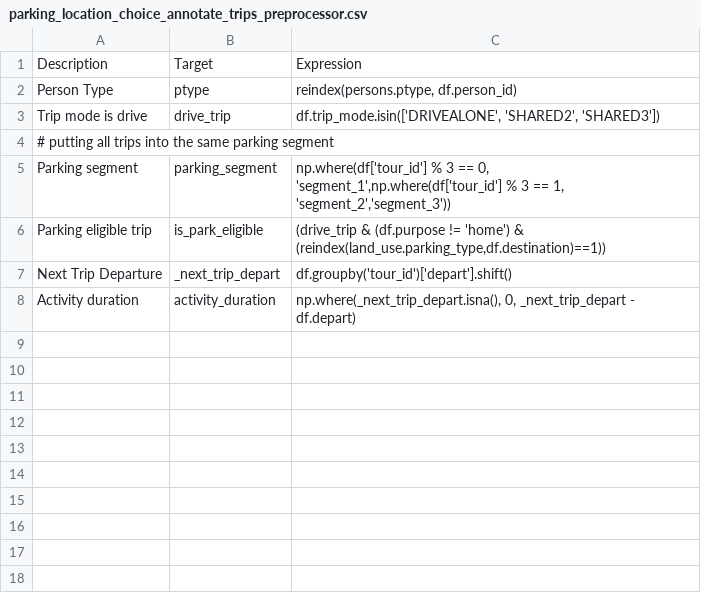
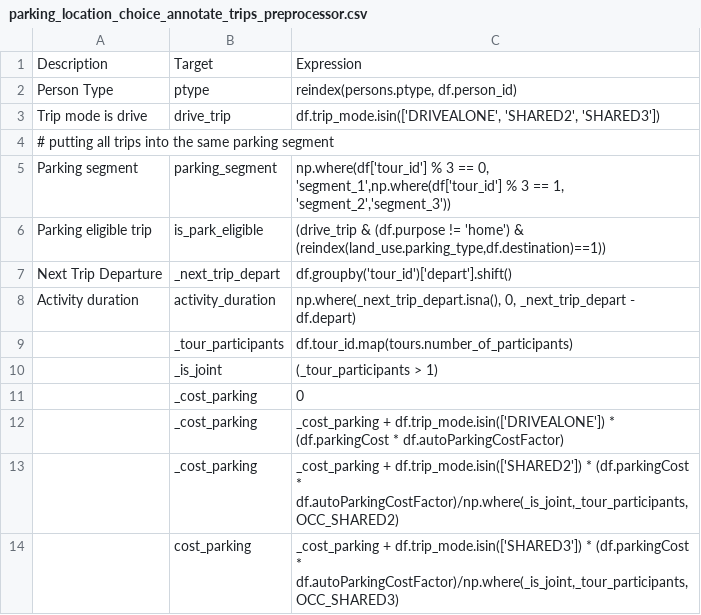
Before and after one commit to RSGInc/SimOR, a CSV file: configs/parking_location_choice_annotate_trips_preprocessor.csv, drawn as a sheet; the diff names each change by its address in the sheet, - before the commit and + after, or states it on an @@ line.

```diff
--- a/configs/parking_location_choice_annotate_trips_preprocessor.csv
+++ b/configs/parking_location_choice_annotate_trips_preprocessor.csv
+row 9:  | _tour_participants | df.tour_id.map(tours.number_of_participants)
+row 10:  | _is_joint | (_tour_participants > 1)
+row 11:  | _cost_parking | 0
+row 12:  | _cost_parking | _cost_parking + df.trip_mode.isin(['DRIVEALONE']) * (df.parkingCost * df.autoParkingCostFactor)
+row 13:  | _cost_parking | _cost_parking + df.trip_mode.isin(['SHARED2']) * (df.parkingCost * df.autoParkingCostFactor)/np.where(_is_joint,_tour_participants,OCC_SHARED2)
+row 14:  | cost_parking | _cost_parking + df.trip_mode.isin(['SHARED3']) * (df.parkingCost * df.autoParkingCostFactor)/np.where(_is_joint,_tour_participants,OCC_SHARED3)
```
Also changed, not shown: configs/trip_mode_choice_coefficients.csv, configs/trip_mode_choice_coefficients_template.csv, 5 other files.
